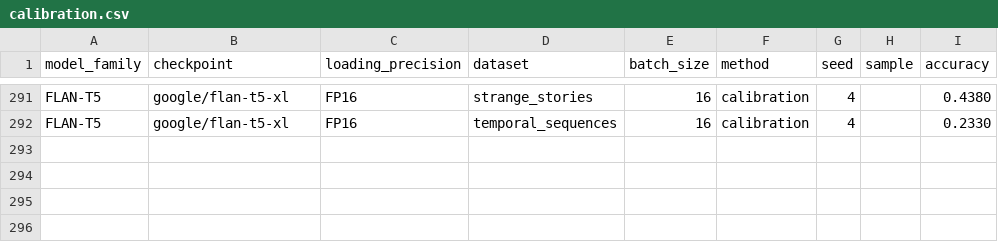
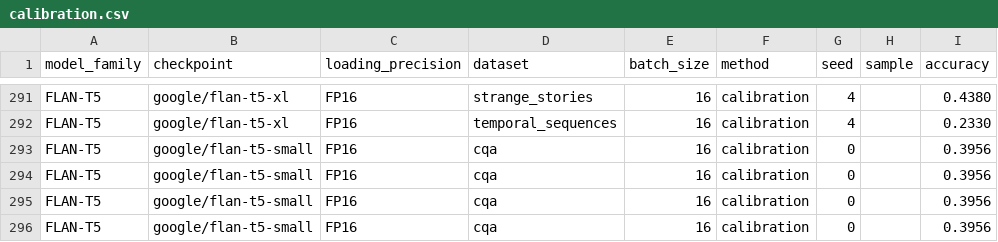
Before and after one commit to KasMasVan/csr_exp_resource_index, a CSV file: results/calibration.csv, drawn as a sheet; only a part is shown, gaps mark what is left out.

```diff
--- a/results/calibration.csv
+++ b/results/calibration.csv
@@ -292 +292,5 @@ FLAN-T5,google/flan-t5-xl,FP16,strange_stories,16,calibration,4,,0.4380
 FLAN-T5,google/flan-t5-xl,FP16,temporal_sequences,16,calibration,4,,0.2330
+FLAN-T5,google/flan-t5-small,FP16,cqa,16,calibration,0,,0.3956
+FLAN-T5,google/flan-t5-small,FP16,cqa,16,calibration,0,,0.3956
+FLAN-T5,google/flan-t5-small,FP16,cqa,16,calibration,0,,0.3956
+FLAN-T5,google/flan-t5-small,FP16,cqa,16,calibration,0,,0.3956
```
Also changed, not shown: results/channel.csv, results/language_modeling.csv, 10 other files.
